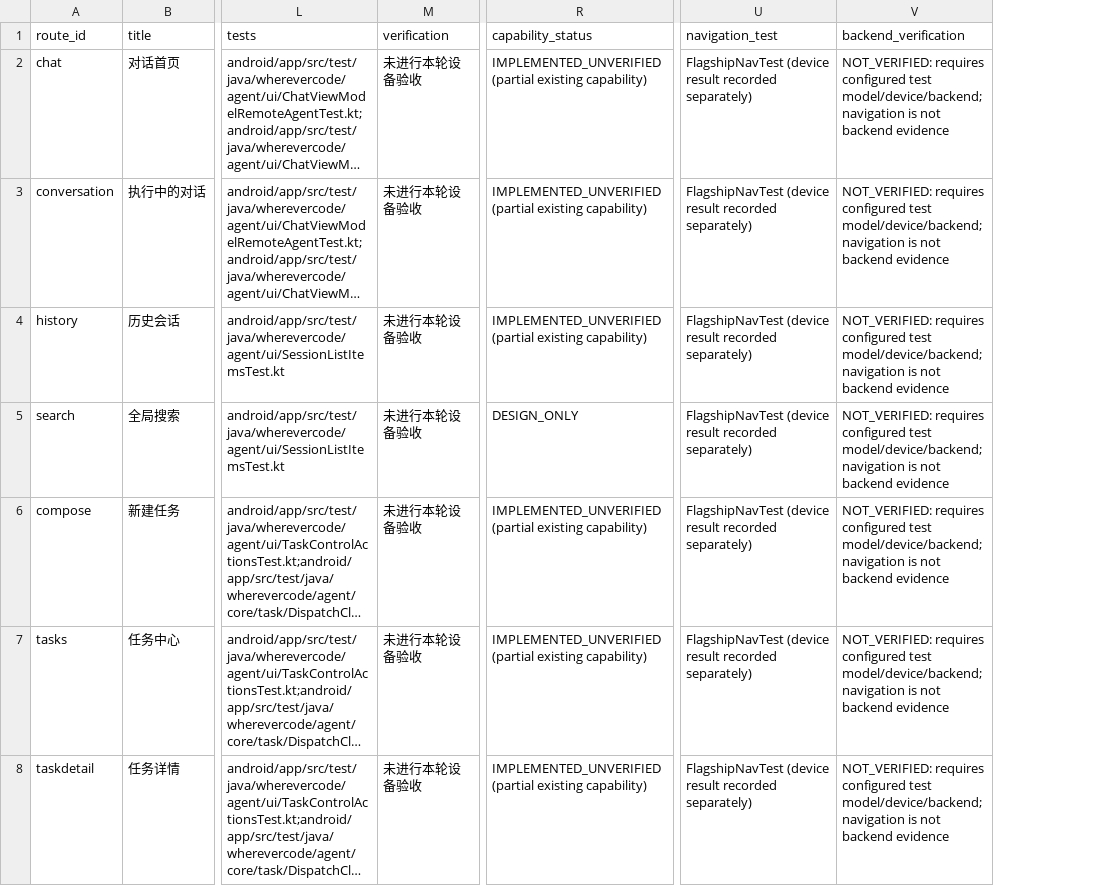
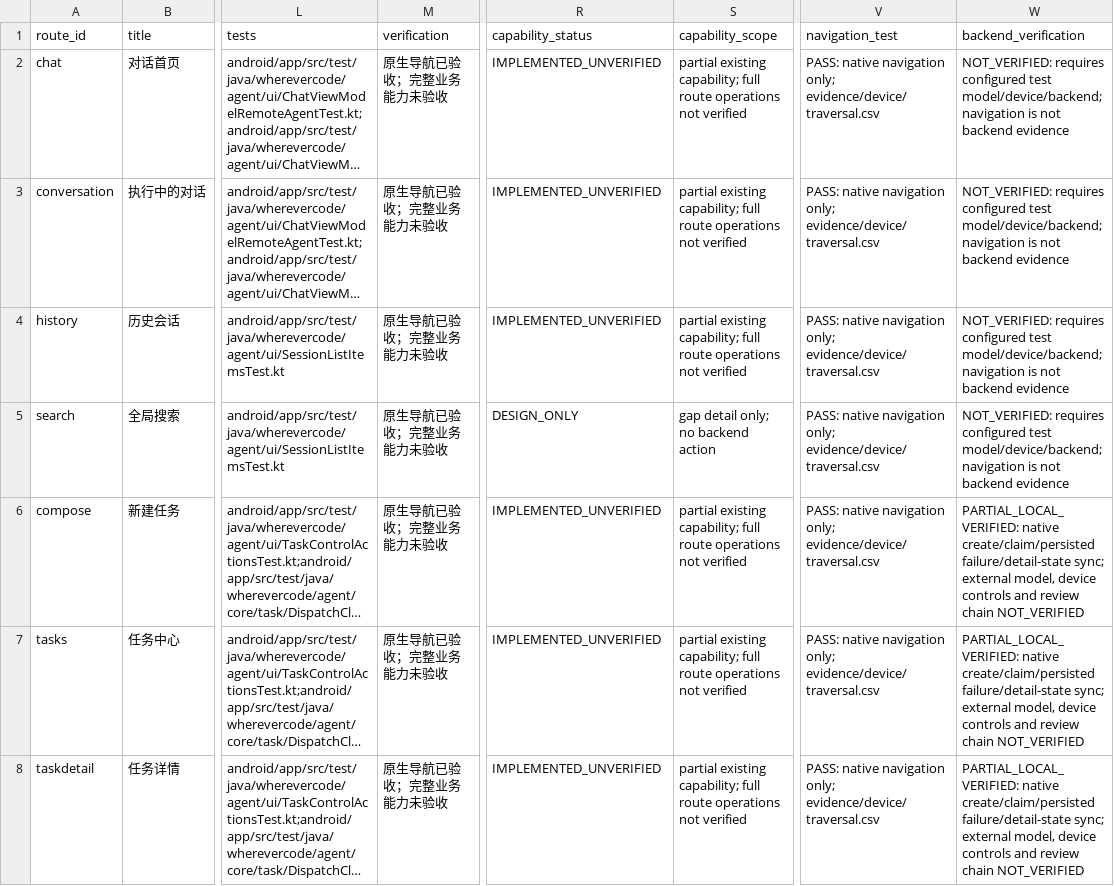
Before and after one commit to huaerdaidai-gif/wherevercode-agent, a CSV file: docs/v5/wiring-70.csv, drawn as a sheet; only a part is shown, gaps mark what is left out; long unchanged cells end in …; addresses are those after the commit; the diff covers the shown part only; the diff names each change by its address in the sheet, - before the commit and + after, or states it on an @@ line.

Commit message:
docs(android): deliver APK manifest, 70-route wiring and native regression evidence with explicit remaining gaps

```diff
--- a/docs/v5/wiring-70.csv
+++ b/docs/v5/wiring-70.csv
+column S (capability_scope), rows 2-8: partial existing capability; full route operations not verified | partial existing capability; full route operations not verified | partial existing capability; full route operations not verified | gap detail only; no backend action | partial existing capability; full route operations not verified | partial existing capability; full route operations not verified | partial existing capability; full route operations not verified
-M2:M8 (verification): 未进行本轮设备验收
+M2:M8 (verification): 原生导航已验收；完整业务能力未验收
-R2:R4 (capability_status): IMPLEMENTED_UNVERIFIED (partial existing capability)
+R2:R4 (capability_status): IMPLEMENTED_UNVERIFIED
-V2:V8 (navigation_test): FlagshipNavTest (device result recorded separately)
+V2:V8 (navigation_test): PASS: native navigation only; evidence/device/traversal.csv
-R6:R8 (capability_status): IMPLEMENTED_UNVERIFIED (partial existing capability)
+R6:R8 (capability_status): IMPLEMENTED_UNVERIFIED
-W6:W8 (backend_verification): NOT_VERIFIED: requires configured test model/device/backend; navigation is not backend evidence
+W6:W8 (backend_verification): PARTIAL_LOCAL_VERIFIED: native create/claim/persisted failure/detail-state sync; external model, device controls and review chain NOT_VERIFIED
```
Also changed, not shown: 153 edited cells elsewhere in this file, 34 other files.
